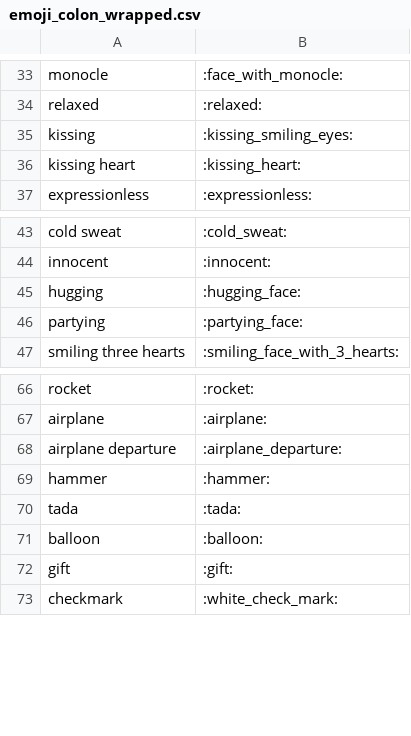
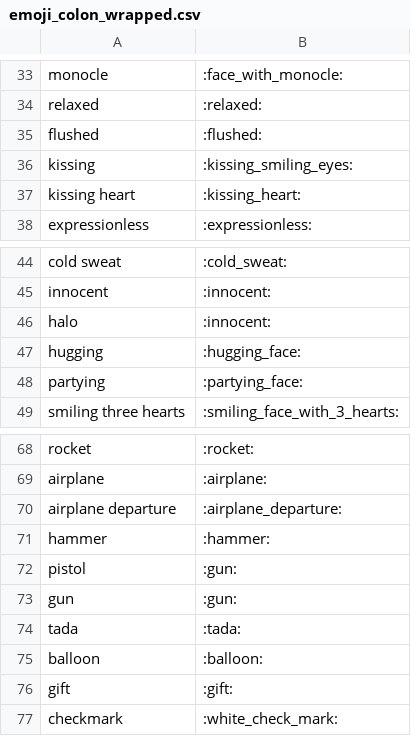
Before and after one commit to edvinhellsing/knausj_talon, a CSV file: tags/emoji/emoji_colon_wrapped.csv, drawn as a sheet; only a part is shown, gaps mark what is left out; the diff names each change by its address in the sheet, - before the commit and + after, or states it on an @@ line.

```diff
--- a/tags/emoji/emoji_colon_wrapped.csv
+++ b/tags/emoji/emoji_colon_wrapped.csv
+row 35: flushed | :flushed:
+row 46: halo | :innocent:
+row 72: pistol | :gun:
+row 73: gun | :gun:
```
Also changed, not shown: settings/words_to_replace.csv, 3 other files.
